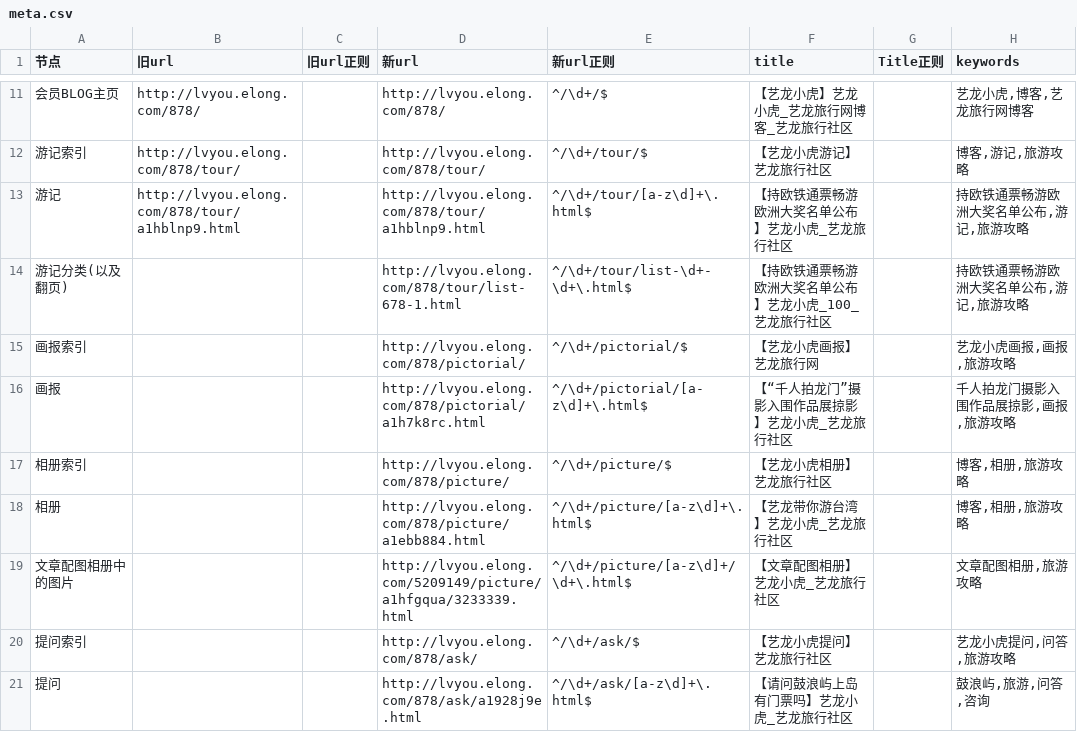
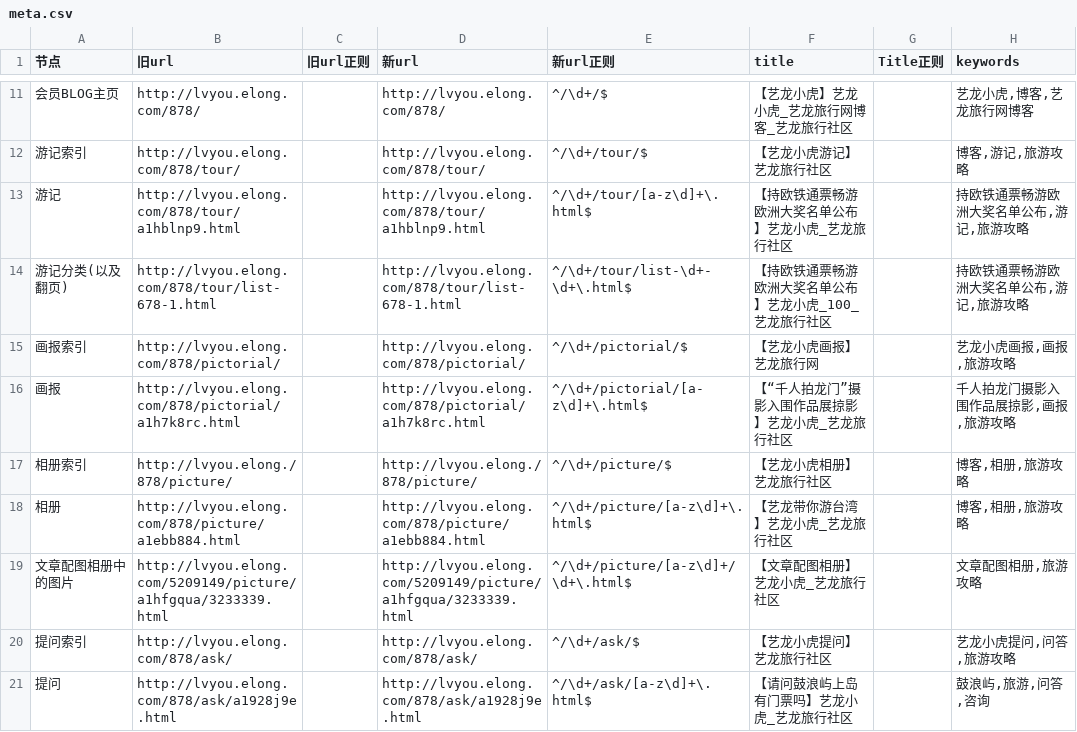
Before and after one commit to gaomeng/meta, a CSV file: elong/lvyou.elong.com/meta.csv, drawn as a sheet; only a part is shown, gaps mark what is left out.

```diff
--- a/elong/lvyou.elong.com/meta.csv
+++ b/elong/lvyou.elong.com/meta.csv
@@ -13,9 +13,9 @@
 "游记","http://lvyou.elong.com/878/tour/a1hblnp9.html",,"http://lvyou.elong.com/878/tour/a1hblnp9.html","^/\d+/tour/[a-z\d]+\.html$","【持欧铁通票畅游欧洲大奖名单公布】艺龙小虎_艺龙旅行社区",,"持欧铁通票畅游欧洲大奖名单公布,游记,旅游攻略"
-"游记分类(以及翻页)",,,"http://lvyou.elong.com/878/tour/list-678-1.html"," ^/\d+/tour/list-\d+-\d+\.html$","【持欧铁通票畅游欧洲大奖名单公布】艺龙小虎_100_艺龙旅行社区",,"持欧铁通票畅游欧洲大奖名单公布,游记,旅游攻略"
-"画报索引",,,"http://lvyou.elong.com/878/pictorial/","^/\d+/pictorial/$","【艺龙小虎画报】艺龙旅行网",,"艺龙小虎画报,画报,旅游攻略"
-"画报 ",,,"http://lvyou.elong.com/878/pictorial/a1h7k8rc.html","^/\d+/pictorial/[a-z\d]+\.html$","【“千人拍龙门”摄影入围作品展掠影】艺龙小虎_艺龙旅行社区",,"千人拍龙门摄影入围作品展掠影,画报,旅游攻略"
-"相册索引",,,"http://lvyou.elong.com/878/picture/","^/\d+/picture/$","【艺龙小虎相册】艺龙旅行社区",,"博客,相册,旅游攻略"
-"相册",,,"http://lvyou.elong.com/878/picture/a1ebb884.html","^/\d+/picture/[a-z\d]+\.html$","【艺龙带你游台湾】艺龙小虎_艺龙旅行社区",,"博客,相册,旅游攻略"
-"文章配图相册中的图片",,,"http://lvyou.elong.com/5209149/picture/a1hfgqua/3233339.html","^/\d+/picture/[a-z\d]+/\d+\.html$","【文章配图相册】艺龙小虎_艺龙旅行社区",,"文章配图相册,旅游攻略"
-"提问索引",,,"http://lvyou.elong.com/878/ask/","^/\d+/ask/$","【艺龙小虎提问】艺龙旅行社区",,"艺龙小虎提问,问答,旅游攻略"
-"提问",,,"http://lvyou.elong.com/878/ask/a1928j9e.html","^/\d+/ask/[a-z\d]+\.html$","【请问鼓浪屿上岛有门票吗】艺龙小虎_艺龙旅行社区",,"鼓浪屿,旅游,问答,咨询"
+"游记分类(以及翻页)","http://lvyou.elong.com/878/tour/list-678-1.html",,"http://lvyou.elong.com/878/tour/list-678-1.html"," ^/\d+/tour/list-\d+-\d+\.html$","【持欧铁通票畅游欧洲大奖名单公布】艺龙小虎_100_艺龙旅行社区",,"持欧铁通票畅游欧洲大奖名单公布,游记,旅游攻略"
+"画报索引","http://lvyou.elong.com/878/pictorial/",,"http://lvyou.elong.com/878/pictorial/","^/\d+/pictorial/$","【艺龙小虎画报】艺龙旅行网",,"艺龙小虎画报,画报,旅游攻略"
+"画报 ","http://lvyou.elong.com/878/pictorial/a1h7k8rc.html",,"http://lvyou.elong.com/878/pictorial/a1h7k8rc.html","^/\d+/pictorial/[a-z\d]+\.html$","【“千人拍龙门”摄影入围作品展掠影】艺龙小虎_艺龙旅行社区",,"千人拍龙门摄影入围作品展掠影,画报,旅游攻略"
+"相册索引","http://lvyou.elong./878/picture/",,"http://lvyou.elong./878/picture/","^/\d+/picture/$","【艺龙小虎相册】艺龙旅行社区",,"博客,相册,旅游攻略"
+"相册","http://lvyou.elong.com/878/picture/a1ebb884.html",,"http://lvyou.elong.com/878/picture/a1ebb884.html","^/\d+/picture/[a-z\d]+\.html$","【艺龙带你游台湾】艺龙小虎_艺龙旅行社区",,"博客,相册,旅游攻略"
+"文章配图相册中的图片","http://lvyou.elong.com/5209149/picture/a1hfgqua/3233339.html",,"http://lvyou.elong.com/5209149/picture/a1hfgqua/3233339.html","^/\d+/picture/[a-z\d]+/\d+\.html$","【文章配图相册】艺龙小虎_艺龙旅行社区",,"文章配图相册,旅游攻略"
+"提问索引","http://lvyou.elong.com/878/ask/",,"http://lvyou.elong.com/878/ask/","^/\d+/ask/$","【艺龙小虎提问】艺龙旅行社区",,"艺龙小虎提问,问答,旅游攻略"
+"提问","http://lvyou.elong.com/878/ask/a1928j9e.html",,"http://lvyou.elong.com/878/ask/a1928j9e.html","^/\d+/ask/[a-z\d]+\.html$","【请问鼓浪屿上岛有门票吗】艺龙小虎_艺龙旅行社区",,"鼓浪屿,旅游,问答,咨询"
```
Also changed, not shown: elong/tuan.elong.com/meta.csv, 1 other file.
